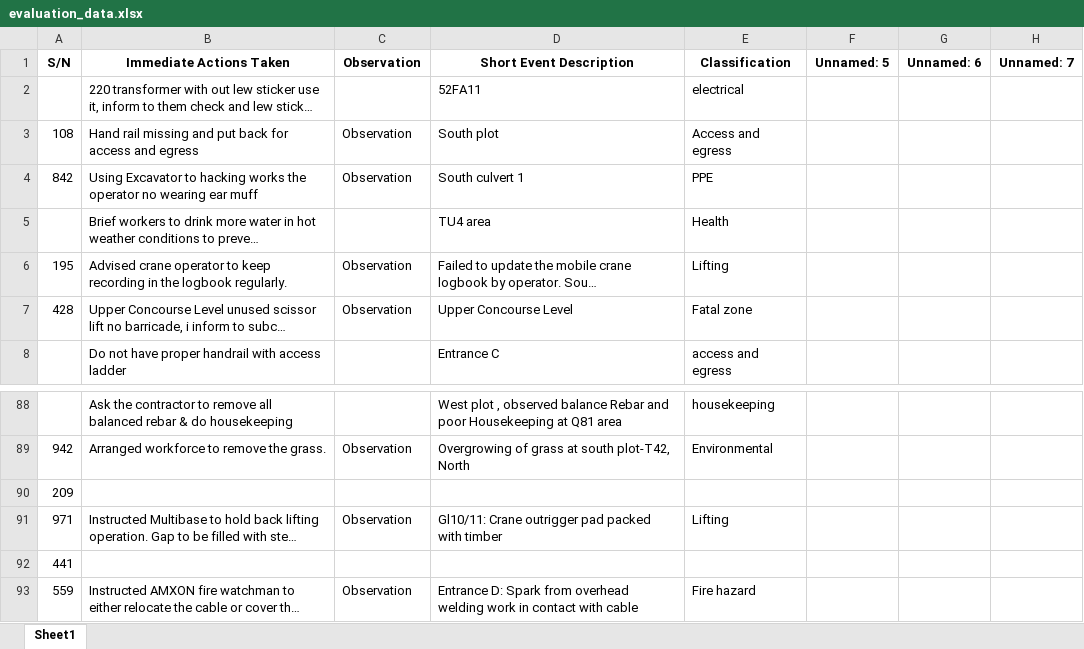
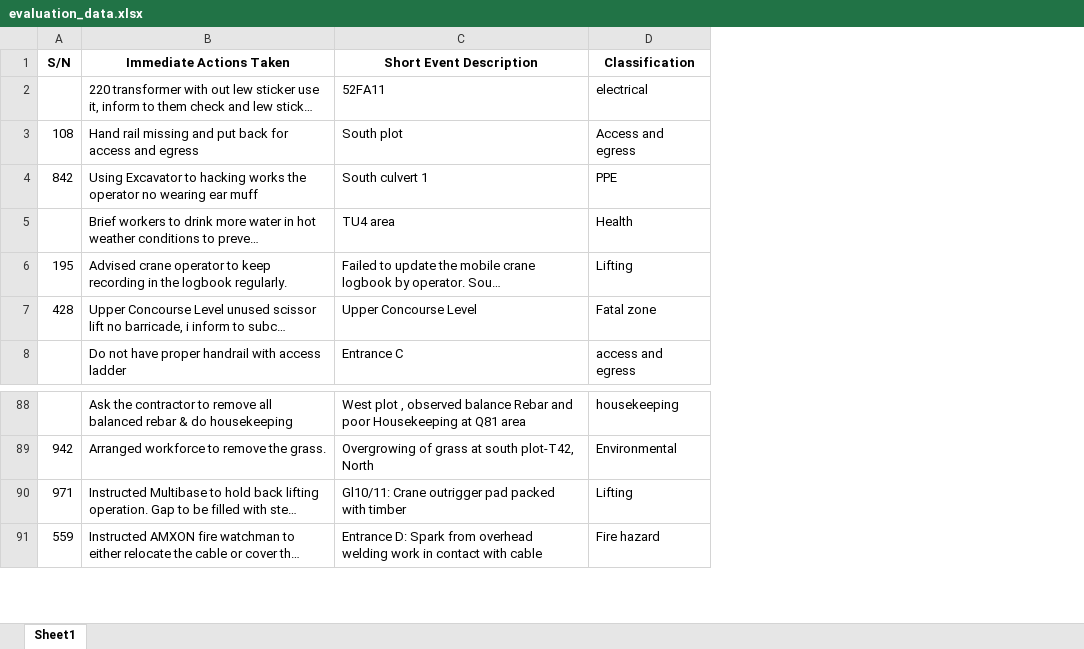
Before and after one commit to JayChanHoi/NLP-project-demo, an Excel workbook: data/evaluation_data.xlsx, sheet Sheet1, drawn as a sheet; only a part is shown, gaps mark what is left out; long unchanged cells end in …; values as stored, in another font and other column widths than the file's, no borders; the diff names each change by its address in the sheet, - before the commit and + after, or states it on an @@ line.

```diff
--- a/data/evaluation_data.xlsx (sheet Sheet1)
+++ b/data/evaluation_data.xlsx (sheet Sheet1)
-column C (Observation), rows 3-7: Observation | Observation |  | Observation | Observation; row 89: Observation; row 91: Observation; row 93: Observation
-column F (Unnamed: 5), empty
-column G (Unnamed: 6), empty
-column H (Unnamed: 7), empty
-row 90: 209
-row 92: 441
```
Also changed, not shown: 1 other file.
